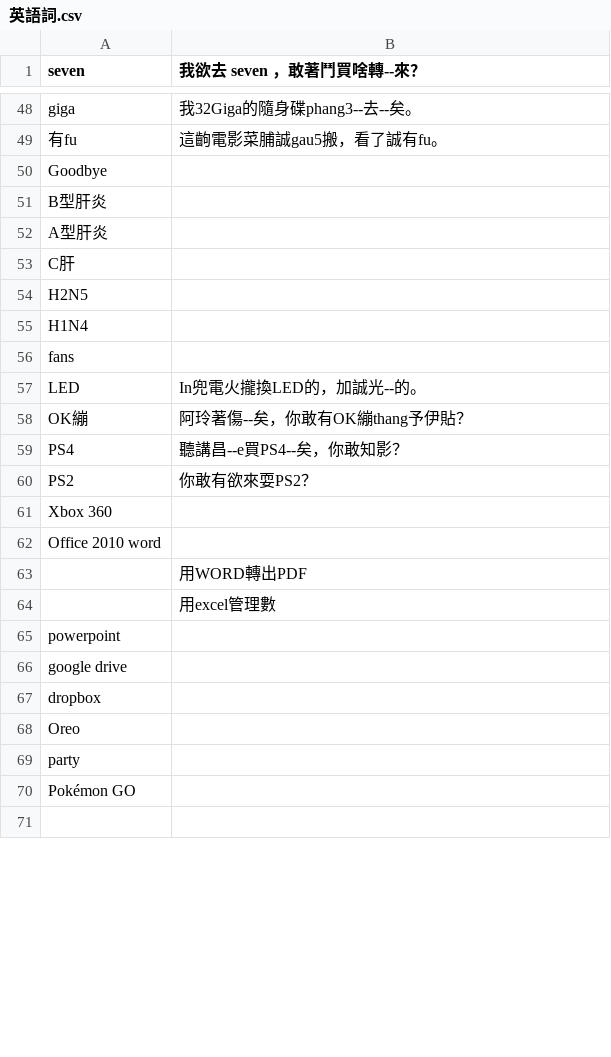
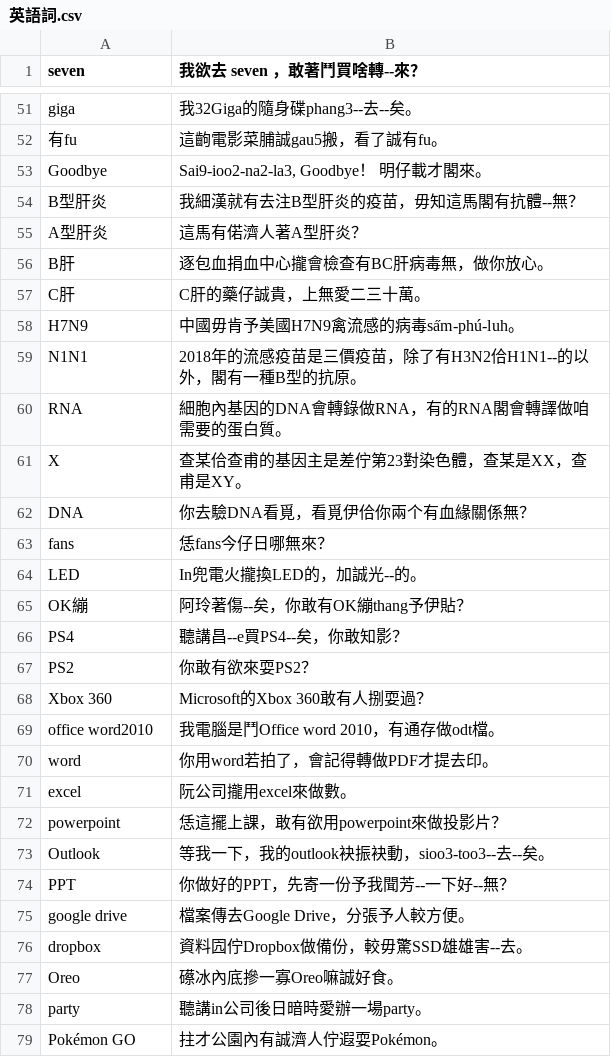
Before and after one commit to Sui-Siann-Dataset/Sui-Siann-Tsit-Tshing, a CSV file: ing-gi/英語詞.csv, drawn as a sheet; only a part is shown, gaps mark what is left out; the shorter side is filled out with more unchanged rows; the diff covers the shown part only.

Commit message:
Ka leku long po-ho--ah.

```diff
--- a/ing-gi/英語詞.csv
+++ b/ing-gi/英語詞.csv
@@ -49,9 +52,13 @@ giga,我32Giga的隨身碟phang3--去--矣。
 有fu,這齣電影菜脯誠gau5搬，看了誠有fu。
-Goodbye,
-B型肝炎,
-A型肝炎,
-C肝,
-H2N5,
-H1N4,
-fans,
+Goodbye,"Sai9-ioo2-na2-la3, Goodbye！ 明仔載才閣來。"
+B型肝炎,我細漢就有去注B型肝炎的疫苗，毋知這馬閣有抗體--無？
+A型肝炎,這馬有偌濟人著A型肝炎？
+B肝,逐包血捐血中心攏會檢查有BC肝病毒無，做你放心。
+C肝,C肝的藥仔誠貴，上無愛二三十萬。
+H7N9,中國毋肯予美國H7N9禽流感的病毒sa̋m-phú-luh。
+N1N1,2018年的流感疫苗是三價疫苗，除了有H3N2佮H1N1--的以外，閣有一種B型的抗原。
+RNA,細胞內基因的DNA會轉錄做RNA，有的RNA閣會轉譯做咱需要的蛋白質。
+X,查某佮查甫的基因主是差佇第23對染色體，查某是XX，查甫是XY。
+DNA,你去驗DNA看覓，看覓伊佮你兩个有血緣關係無？
+fans,恁fans今仔日哪無來？
 LED,In兜電火攏換LED的，加誠光--的。
@@ -60,11 +67,13 @@ PS4,聽講昌--e買PS4--矣，你敢知影？
 PS2,你敢有欲來耍PS2？
-Xbox 360,
-Office 2010 word,
-,用WORD轉出PDF
-,用excel管理數
-powerpoint,
-google drive,
-dropbox,
-Oreo,
-party,
-Pokémon GO,
+Xbox 360,Microsoft的Xbox 360敢有人捌耍過？
+office word2010,我電腦是鬥Office word 2010，有通存做odt檔。
+word,你用word若拍了，會記得轉做PDF才提去印。
+excel,阮公司攏用excel來做數。
+powerpoint,恁這擺上課，敢有欲用powerpoint來做投影片？
+Outlook,等我一下，我的outlook袂振袂動，sioo3-too3--去--矣。
+PPT,你做好的PPT，先寄一份予我聞芳--一下好--無？
+google drive,檔案傳去Google Drive，分張予人較方便。
+dropbox,資料囥佇Dropbox做備份，較毋驚SSD雄雄害--去。
+Oreo,礤冰內底摻一寡Oreo嘛誠好食。
+party,聽講in公司後日暗時愛辦一場party。
+Pokémon GO,拄才公園內有誠濟人佇遐耍Pokémon。
```
Also changed, not shown: 20 added rows, 12 removed rows and 15 edited cells elsewhere in this file.
